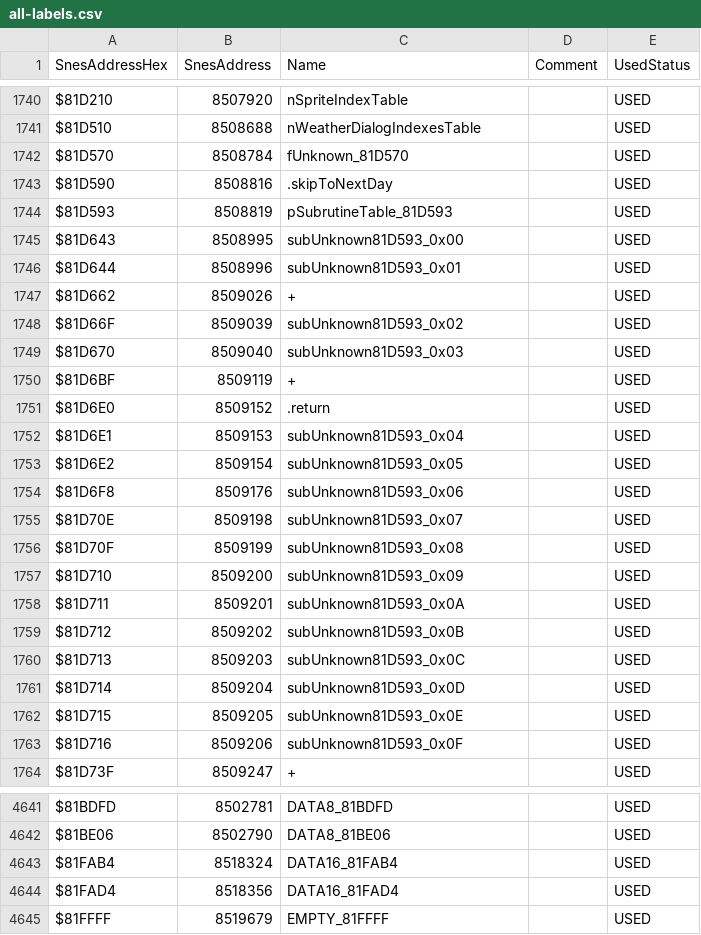
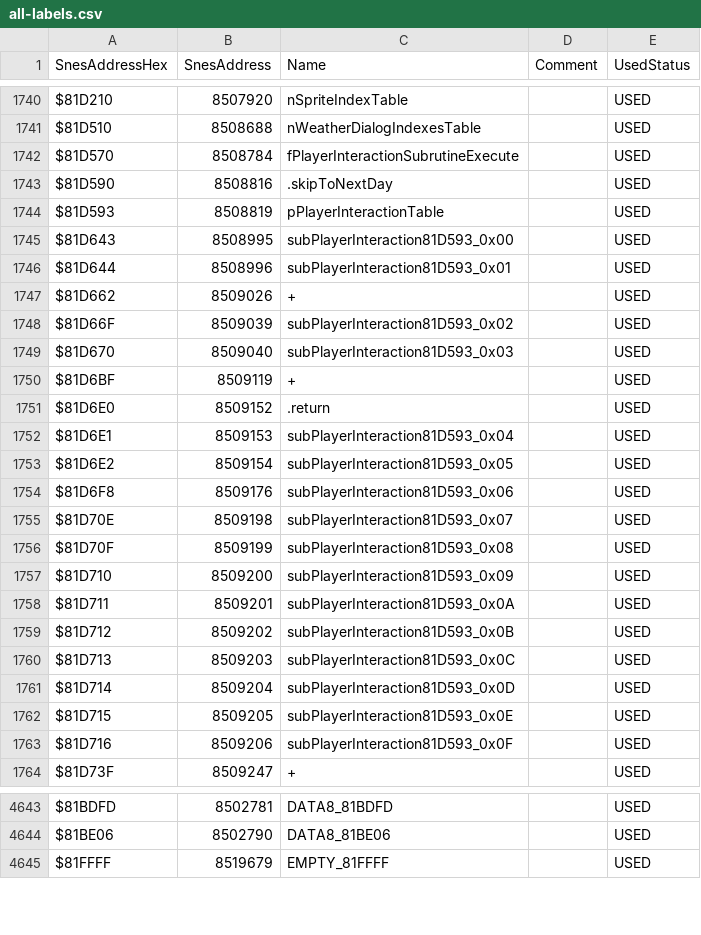
Before and after one commit to dzik87/HarvestMoonSNES, a CSV file: all-labels.csv, drawn as a sheet; only a part is shown, gaps mark what is left out; the diff covers the shown part only.

```diff
--- a/all-labels.csv
+++ b/all-labels.csv
@@ -1741,24 +1741,24 @@ $81D210,8507920,nSpriteIndexTable,,USED
 $81D510,8508688,nWeatherDialogIndexesTable,,USED
-$81D570,8508784,fUnknown_81D570,,USED
+$81D570,8508784,fPlayerInteractionSubrutineExecute,,USED
 $81D590,8508816,.skipToNextDay,,USED
-$81D593,8508819,pSubrutineTable_81D593,,USED
-$81D643,8508995,subUnknown81D593_0x00,,USED
-$81D644,8508996,subUnknown81D593_0x01,,USED
+$81D593,8508819,pPlayerInteractionTable,,USED
+$81D643,8508995,subPlayerInteraction81D593_0x00,,USED
+$81D644,8508996,subPlayerInteraction81D593_0x01,,USED
 $81D662,8509026,+,,USED
-$81D66F,8509039,subUnknown81D593_0x02,,USED
-$81D670,8509040,subUnknown81D593_0x03,,USED
+$81D66F,8509039,subPlayerInteraction81D593_0x02,,USED
+$81D670,8509040,subPlayerInteraction81D593_0x03,,USED
 $81D6BF,8509119,+,,USED
 $81D6E0,8509152,.return,,USED
-$81D6E1,8509153,subUnknown81D593_0x04,,USED
-$81D6E2,8509154,subUnknown81D593_0x05,,USED
-$81D6F8,8509176,subUnknown81D593_0x06,,USED
-$81D70E,8509198,subUnknown81D593_0x07,,USED
-$81D70F,8509199,subUnknown81D593_0x08,,USED
-$81D710,8509200,subUnknown81D593_0x09,,USED
-$81D711,8509201,subUnknown81D593_0x0A,,USED
-$81D712,8509202,subUnknown81D593_0x0B,,USED
-$81D713,8509203,subUnknown81D593_0x0C,,USED
-$81D714,8509204,subUnknown81D593_0x0D,,USED
-$81D715,8509205,subUnknown81D593_0x0E,,USED
-$81D716,8509206,subUnknown81D593_0x0F,,USED
+$81D6E1,8509153,subPlayerInteraction81D593_0x04,,USED
+$81D6E2,8509154,subPlayerInteraction81D593_0x05,,USED
+$81D6F8,8509176,subPlayerInteraction81D593_0x06,,USED
+$81D70E,8509198,subPlayerInteraction81D593_0x07,,USED
+$81D70F,8509199,subPlayerInteraction81D593_0x08,,USED
+$81D710,8509200,subPlayerInteraction81D593_0x09,,USED
+$81D711,8509201,subPlayerInteraction81D593_0x0A,,USED
+$81D712,8509202,subPlayerInteraction81D593_0x0B,,USED
+$81D713,8509203,subPlayerInteraction81D593_0x0C,,USED
+$81D714,8509204,subPlayerInteraction81D593_0x0D,,USED
+$81D715,8509205,subPlayerInteraction81D593_0x0E,,USED
+$81D716,8509206,subPlayerInteraction81D593_0x0F,,USED
 $81D73F,8509247,+,,USED
@@ -4642,4 +4644,2 @@ $81BDFD,8502781,DATA8_81BDFD,,USED
 $81BE06,8502790,DATA8_81BE06,,USED
-$81FAB4,8518324,DATA16_81FAB4,,USED
-$81FAD4,8518356,DATA16_81FAD4,,USED
 $81FFFF,8519679,EMPTY_81FFFF,,USED
```
Also changed, not shown: 2 added rows and 81 edited cells elsewhere in this file, 9 other files.
